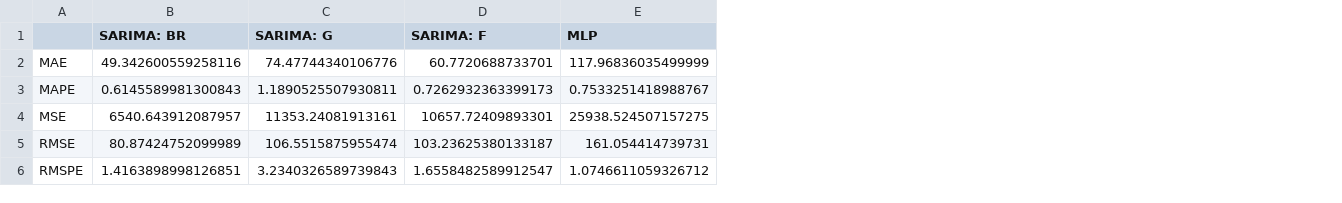
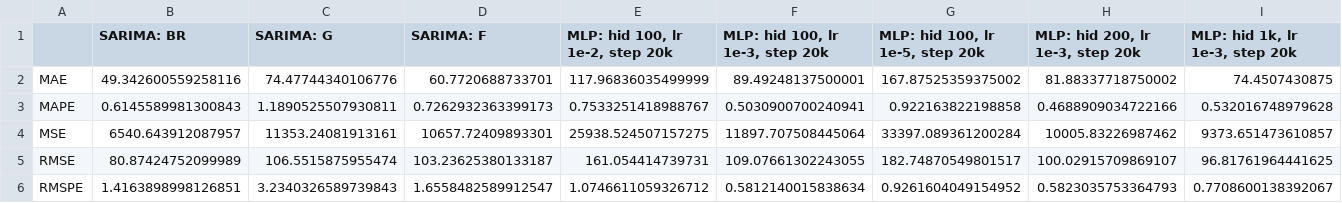
Before and after one commit to hessihan/eps_foracasting, a CSV file: assets/accuracy_table_mv.csv, drawn as a sheet; the diff names each change by its address in the sheet, - before the commit and + after, or states it on an @@ line.

```diff
--- a/assets/accuracy_table_mv.csv
+++ b/assets/accuracy_table_mv.csv
+column F (MLP: hid 100, lr 1e-3, step 20k), rows 2-6: 89.49248137500001 | 0.5030900700240941 | 11897.707508445064 | 109.07661302243055 | 0.5812140015838634
+column G (MLP: hid 100, lr 1e-5, step 20k), rows 2-6: 167.87525359375002 | 0.922163822198858 | 33397.089361200284 | 182.74870549801517 | 0.9261604049154952
+column H (MLP: hid 200, lr 1e-3, step 20k), rows 2-6: 81.88337718750002 | 0.4688909034722166 | 10005.83226987462 | 100.02915709869107 | 0.5823035753364793
+column I (MLP: hid 1k, lr 1e-3, step 20k), rows 2-6: 74.4507430875 | 0.532016748979628 | 9373.651473610857 | 96.81761964441625 | 0.7708600138392067
-E1: MLP
+E1: MLP: hid 100, lr 1e-2, step 20k
```
Also changed, not shown: 19 other files.
